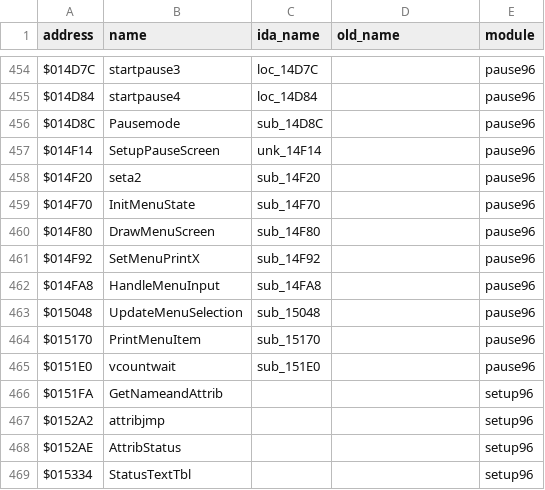
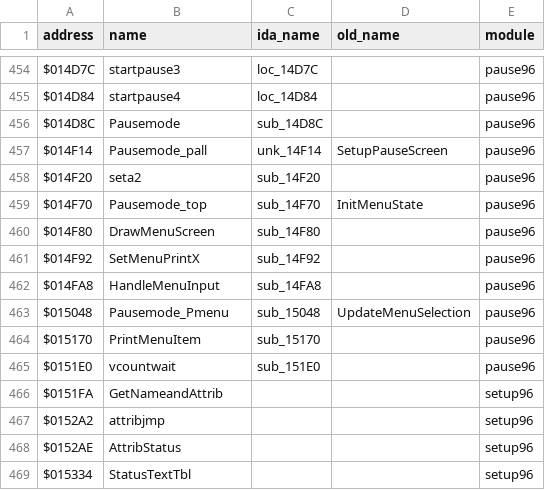
Before and after one commit to abdulahmad/NHL96Genesis, a CSV file: docs/name_map.csv, drawn as a sheet; only a part is shown, gaps mark what is left out.

```diff
--- a/docs/name_map.csv
+++ b/docs/name_map.csv
@@ -456,5 +456,5 @@ $014D84,startpause4,loc_14D84,,pause96
 $014D8C,Pausemode,sub_14D8C,,pause96
-$014F14,SetupPauseScreen,unk_14F14,,pause96
+$014F14,Pausemode_pall,unk_14F14,SetupPauseScreen,pause96
 $014F20,seta2,sub_14F20,,pause96
-$014F70,InitMenuState,sub_14F70,,pause96
+$014F70,Pausemode_top,sub_14F70,InitMenuState,pause96
 $014F80,DrawMenuScreen,sub_14F80,,pause96
@@ -462,3 +462,3 @@ $014F92,SetMenuPrintX,sub_14F92,,pause96
 $014FA8,HandleMenuInput,sub_14FA8,,pause96
-$015048,UpdateMenuSelection,sub_15048,,pause96
+$015048,Pausemode_Pmenu,sub_15048,UpdateMenuSelection,pause96
 $015170,PrintMenuItem,sub_15170,,pause96
```
Also changed, not shown: 7 other files.
